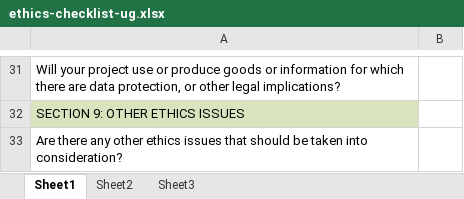
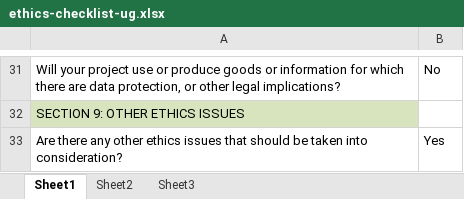
Before and after one commit to MatBon01/joinbench, an Excel workbook: report/ethics/ethics-checklist-ug.xlsx, sheet Sheet1, drawn as a sheet; only a part is shown, gaps mark what is left out; values as stored, in another font and other column widths than the file's, no borders; the diff covers the shown part only; the diff names each change by its address in the sheet, - before the commit and + after, or states it on an @@ line.

```diff
--- a/report/ethics/ethics-checklist-ug.xlsx (sheet Sheet1)
+++ b/report/ethics/ethics-checklist-ug.xlsx (sheet Sheet1)
-B31: (empty)
+B31: No
-B33: (empty)
+B33: Yes
```
Also changed, not shown: 20 edited cells elsewhere in this sheet.
